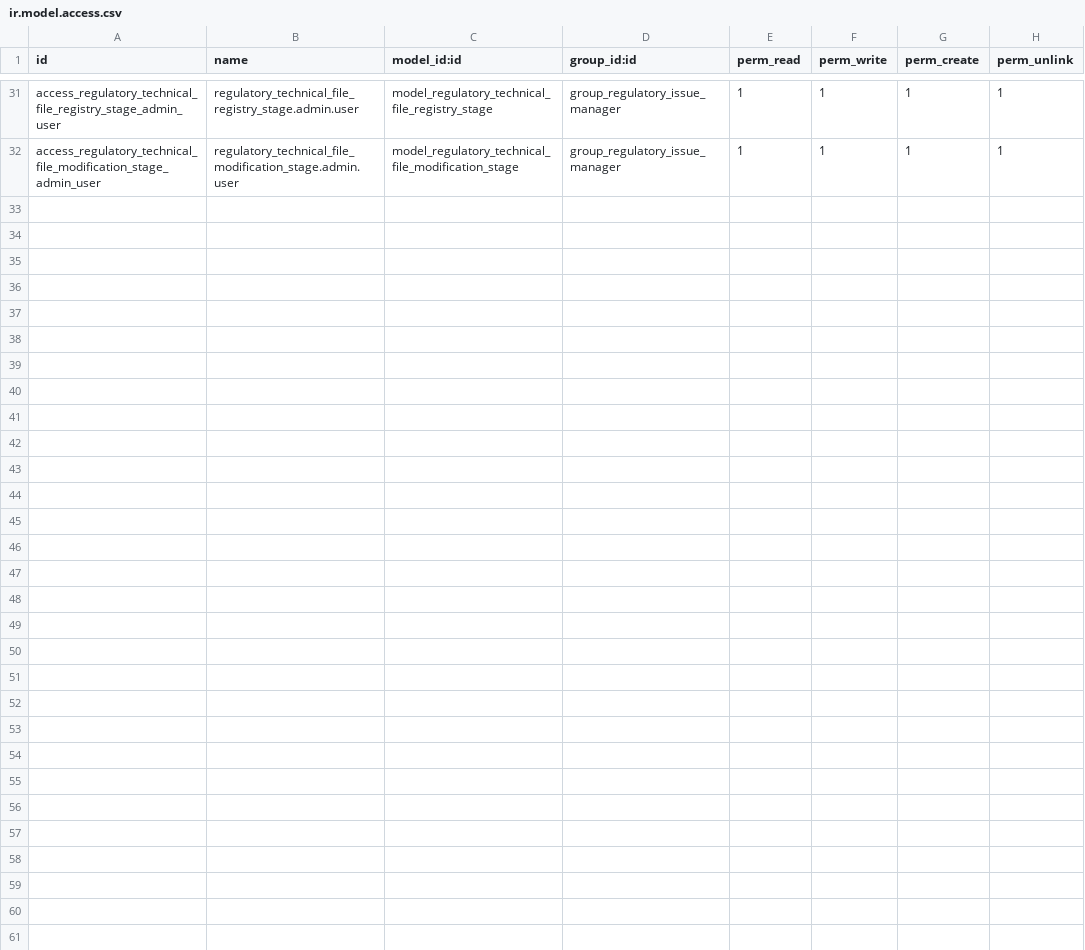
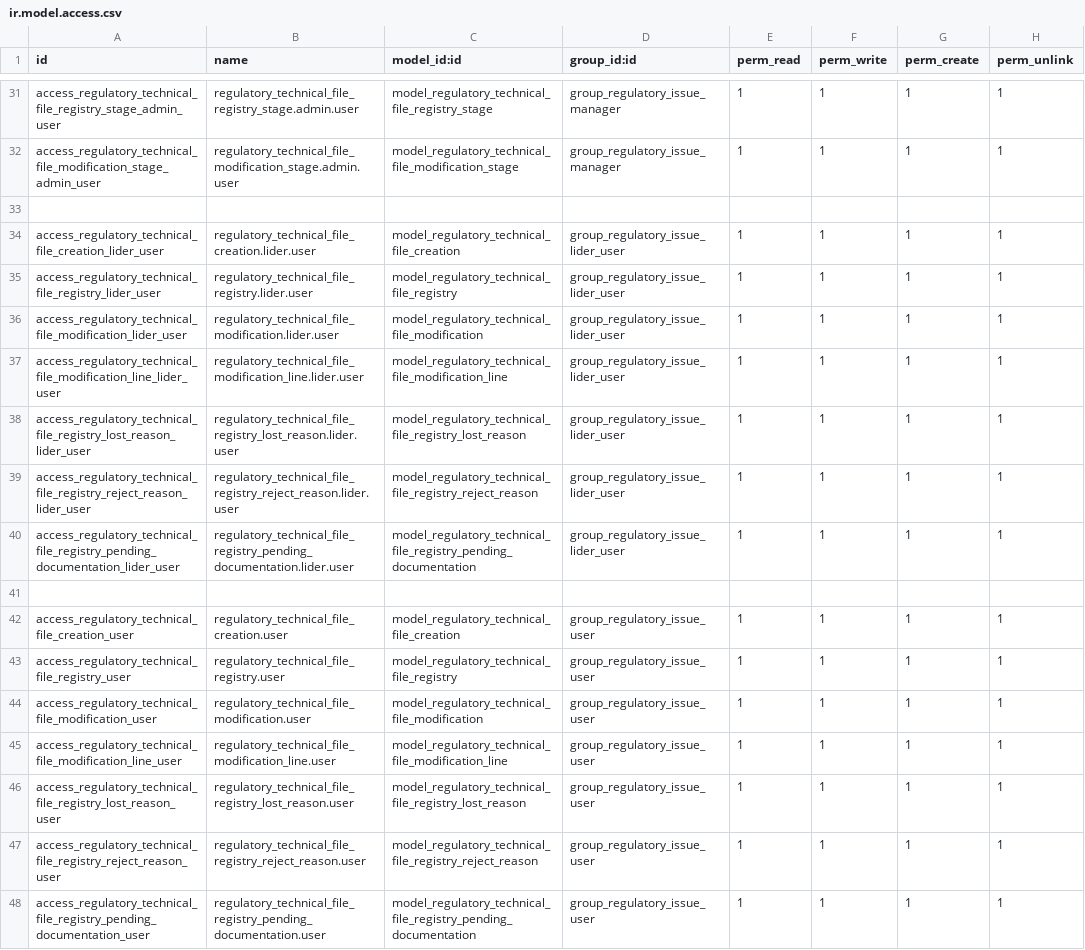
Before and after one commit to xuanox/odoo, a CSV file: regulatory_issue/security/ir.model.access.csv, drawn as a sheet; only a part is shown, gaps mark what is left out.

Commit message:
Update ir.model.access.csv

```diff
--- a/regulatory_issue/security/ir.model.access.csv
+++ b/regulatory_issue/security/ir.model.access.csv
@@ -32 +32,17 @@ access_regulatory_technical_file_registry_stage_admin_user,regulatory_technical_
 access_regulatory_technical_file_modification_stage_admin_user,regulatory_technical_file_modification_stage.admin.user,model_regulatory_technical_file_modification_stage,group_regulatory_issue_manager,1,1,1,1
+
+access_regulatory_technical_file_creation_lider_user,regulatory_technical_file_creation.lider.user,model_regulatory_technical_file_creation,group_regulatory_issue_lider_user,1,1,1,1
+access_regulatory_technical_file_registry_lider_user,regulatory_technical_file_registry.lider.user,model_regulatory_technical_file_registry,group_regulatory_issue_lider_user,1,1,1,1
+access_regulatory_technical_file_modification_lider_user,regulatory_technical_file_modification.lider.user,model_regulatory_technical_file_modification,group_regulatory_issue_lider_user,1,1,1,1
+access_regulatory_technical_file_modification_line_lider_user,regulatory_technical_file_modification_line.lider.user,model_regulatory_technical_file_modification_line,group_regulatory_issue_lider_user,1,1,1,1
+access_regulatory_technical_file_registry_lost_reason_lider_user,regulatory_technical_file_registry_lost_reason.lider.user,model_regulatory_technical_file_registry_lost_reason,group_regulatory_issue_lider_user,1,1,1,1
+access_regulatory_technical_file_registry_reject_reason_lider_user,regulatory_technical_file_registry_reject_reason.lider.user,model_regulatory_technical_file_registry_reject_reason,group_regulatory_issue_lider_user,1,1,1,1
+access_regulatory_technical_file_registry_pending_documentation_lider_user,regulatory_technical_file_registry_pending_documentation.lider.user,model_regulatory_technical_file_registry_pending_documentation,group_regulatory_issue_lider_user,1,1,1,1
+
+access_regulatory_technical_file_creation_user,regulatory_technical_file_creation.user,model_regulatory_technical_file_creation,group_regulatory_issue_user,1,1,1,1
+access_regulatory_technical_file_registry_user,regulatory_technical_file_registry.user,model_regulatory_technical_file_registry,group_regulatory_issue_user,1,1,1,1
+access_regulatory_technical_file_modification_user,regulatory_technical_file_modification.user,model_regulatory_technical_file_modification,group_regulatory_issue_user,1,1,1,1
+access_regulatory_technical_file_modification_line_user,regulatory_technical_file_modification_line.user,model_regulatory_technical_file_modification_line,group_regulatory_issue_user,1,1,1,1
+access_regulatory_technical_file_registry_lost_reason_user,regulatory_technical_file_registry_lost_reason.user,model_regulatory_technical_file_registry_lost_reason,group_regulatory_issue_user,1,1,1,1
+access_regulatory_technical_file_registry_reject_reason_user,regulatory_technical_file_registry_reject_reason.user,model_regulatory_technical_file_registry_reject_reason,group_regulatory_issue_user,1,1,1,1
+access_regulatory_technical_file_registry_pending_documentation_user,regulatory_technical_file_registry_pending_documentation.user,model_regulatory_technical_file_registry_pending_documentation,group_regulatory_issue_user,1,1,1,1
```
